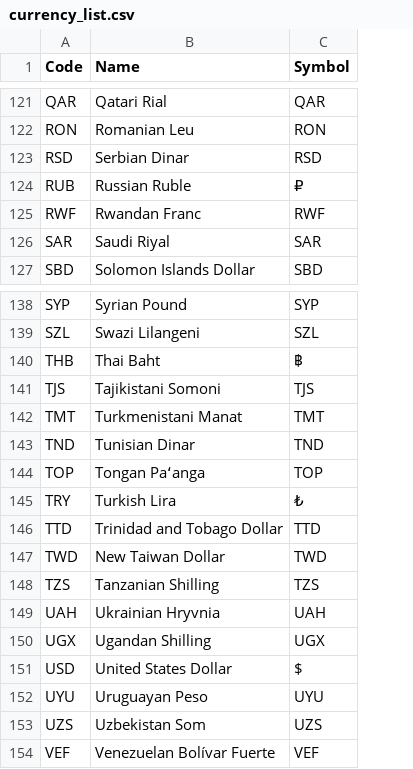
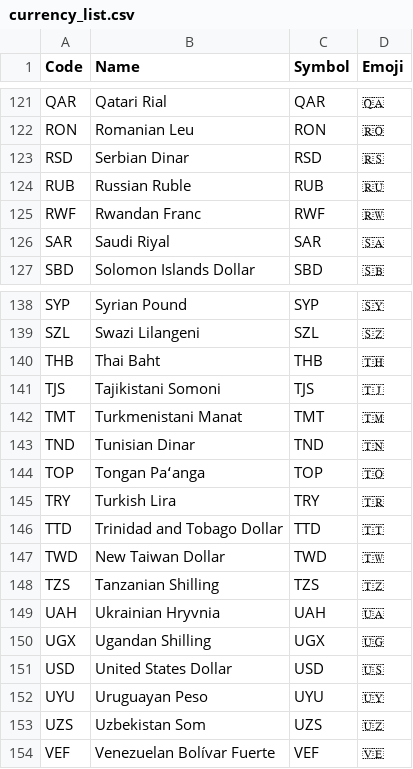
Before and after one commit to sam-braun/currency-trading, a CSV file: backend/resources/currency_list.csv, drawn as a sheet; only a part is shown, gaps mark what is left out; the diff covers the shown part only; the diff names each change by its address in the sheet, - before the commit and + after, or states it on an @@ line.

Commit message:
added emojis

```diff
--- a/backend/resources/currency_list.csv
+++ b/backend/resources/currency_list.csv
+column D (Emoji), rows 121-127: 🇶🇦 | 🇷🇴 | 🇷🇸 | 🇷🇺 | 🇷🇼 | 🇸🇦 | 🇸🇧; rows 138-154: 🇸🇾 | 🇸🇿 | 🇹🇭 | 🇹🇯 | 🇹🇲 | 🇹🇳 | 🇹🇴 | 🇹🇷 | 🇹🇹 | 🇹🇼 | 🇹🇿 | 🇺🇦 | 🇺🇬 | 🇺🇸 | 🇺🇾 | 🇺🇿 | 🇻🇪
-C124 (Symbol): ₽
+C124 (Symbol): RUB
-C140 (Symbol): ฿
+C140 (Symbol): THB
-C145 (Symbol): ₺
+C145 (Symbol): TRY
-C151 (Symbol): $
+C151 (Symbol): USD
```
Also changed, not shown: 6 edited cells elsewhere in this file, 2 other files.
